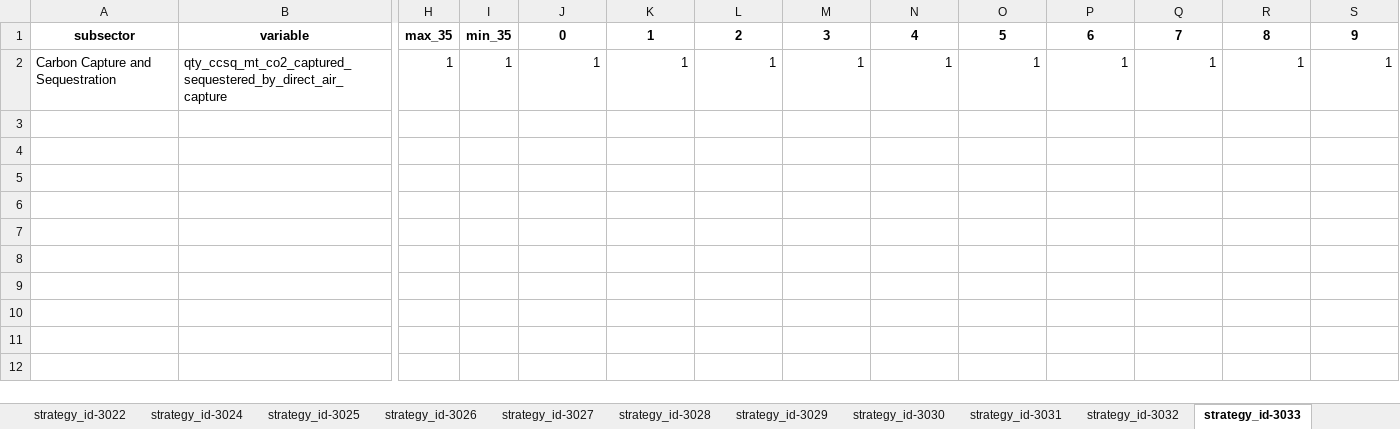
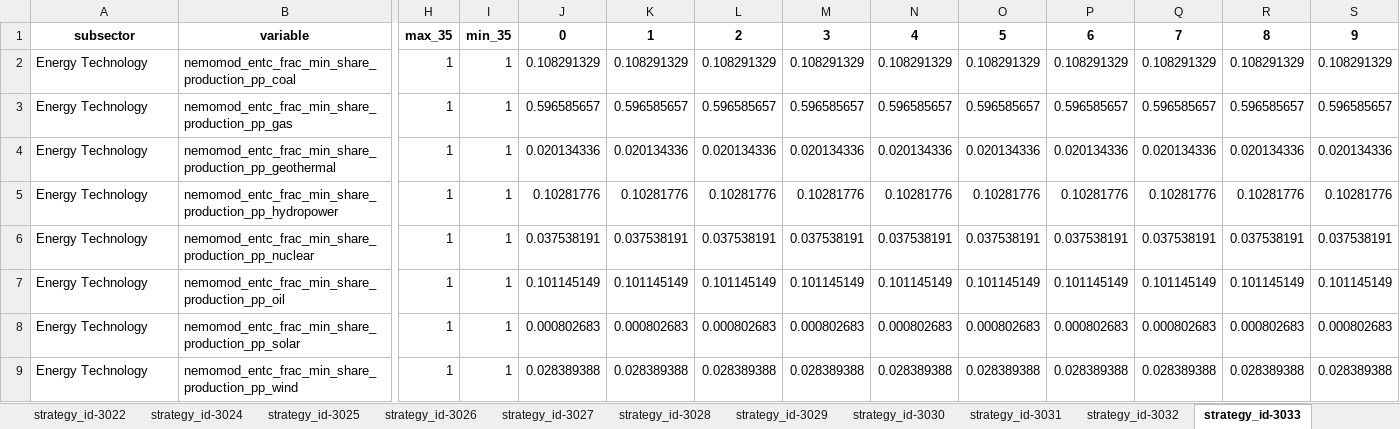
Before and after one commit to jarojasag/lac_decarbonization, an Excel workbook: ref/ingestion/calibrated/mexico/model_input_variables_mexico_en_calibrated.xlsx, sheet strategy_id-3033, drawn as a sheet; only a part is shown, gaps mark what is left out; values as stored, in another font and other column widths than the file's, no borders; removed rows and columns are numbered as before the commit, all else as after; rows hold the shown columns only; the diff names each change by its address in the sheet, - before the commit and + after, or states it on an @@ line.

Commit message:
updated energy with demands and fuel costs

```diff
--- a/ref/ingestion/calibrated/mexico/model_input_variables_mexico_en_calibrated.xlsx (sheet strategy_id-3033)
+++ b/ref/ingestion/calibrated/mexico/model_input_variables_mexico_en_calibrated.xlsx (sheet strategy_id-3033)
-row 2: Carbon Capture and Sequestration | qty_ccsq_mt_co2_captured_sequestered_by_direct_air_capture | 1 | 1 | 1 | 1 | 1 | 1 | 1 | 1 | 1 | 1 | 1 | 1
+row 2: Energy Technology | nemomod_entc_frac_min_share_production_pp_coal | 1 | 1 | 0.108291329 | 0.108291329 | 0.108291329 | 0.108291329 | 0.108291329 | 0.108291329 | 0.108291329 | 0.108291329 | 0.108291329 | 0.108291329
+row 3: Energy Technology | nemomod_entc_frac_min_share_production_pp_gas | 1 | 1 | 0.596585657 | 0.596585657 | 0.596585657 | 0.596585657 | 0.596585657 | 0.596585657 | 0.596585657 | 0.596585657 | 0.596585657 | 0.596585657
+row 4: Energy Technology | nemomod_entc_frac_min_share_production_pp_geothermal | 1 | 1 | 0.020134336 | 0.020134336 | 0.020134336 | 0.020134336 | 0.020134336 | 0.020134336 | 0.020134336 | 0.020134336 | 0.020134336 | 0.020134336
+row 5: Energy Technology | nemomod_entc_frac_min_share_production_pp_hydropower | 1 | 1 | 0.10281776 | 0.10281776 | 0.10281776 | 0.10281776 | 0.10281776 | 0.10281776 | 0.10281776 | 0.10281776 | 0.10281776 | 0.10281776
+row 6: Energy Technology | nemomod_entc_frac_min_share_production_pp_nuclear | 1 | 1 | 0.037538191 | 0.037538191 | 0.037538191 | 0.037538191 | 0.037538191 | 0.037538191 | 0.037538191 | 0.037538191 | 0.037538191 | 0.037538191
+row 7: Energy Technology | nemomod_entc_frac_min_share_production_pp_oil | 1 | 1 | 0.101145149 | 0.101145149 | 0.101145149 | 0.101145149 | 0.101145149 | 0.101145149 | 0.101145149 | 0.101145149 | 0.101145149 | 0.101145149
+row 8: Energy Technology | nemomod_entc_frac_min_share_production_pp_solar | 1 | 1 | 0.000802683 | 0.000802683 | 0.000802683 | 0.000802683 | 0.000802683 | 0.000802683 | 0.000802683 | 0.000802683 | 0.000802683 | 0.000802683
+row 9: Energy Technology | nemomod_entc_frac_min_share_production_pp_wind | 1 | 1 | 0.028389388 | 0.028389388 | 0.028389388 | 0.028389388 | 0.028389388 | 0.028389388 | 0.028389388 | 0.028389388 | 0.028389388 | 0.028389388
```
Also changed, not shown: sheet strategy_id-3035, sheet strategy_id-3037, sheet strategy_id-3036, sheet strategy_id-3032, other sheet tabs, ref/ingestion/calibrated/brazil/model_input_variables_brazil_en_calibrated.xlsx, ref/ingestion/calibrated/brazil/model_input_variables_brazil_se_calibrated.xlsx, 34 other files.
